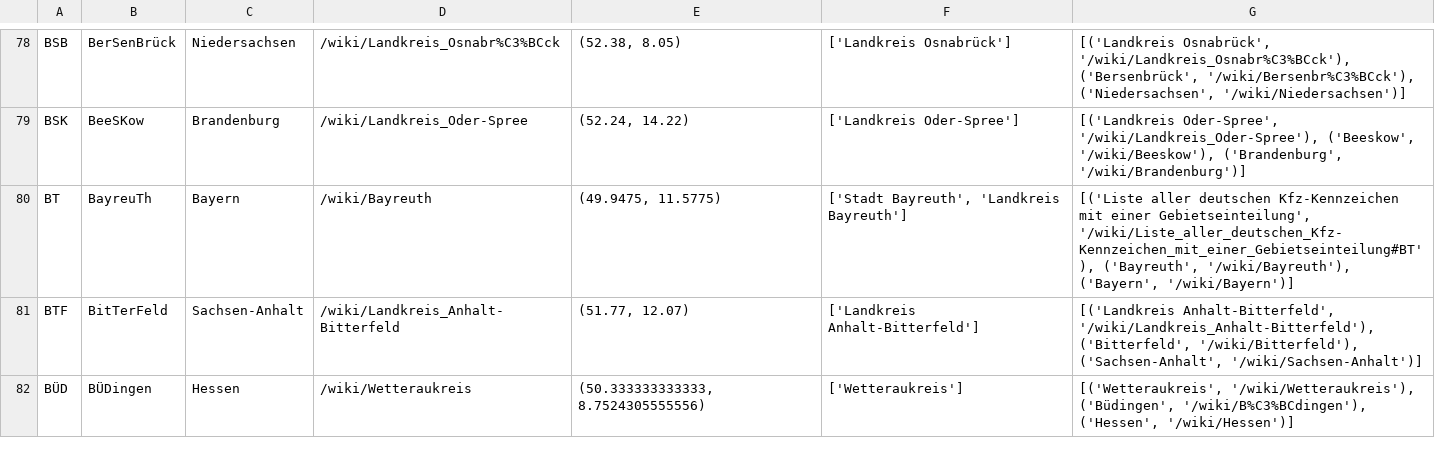
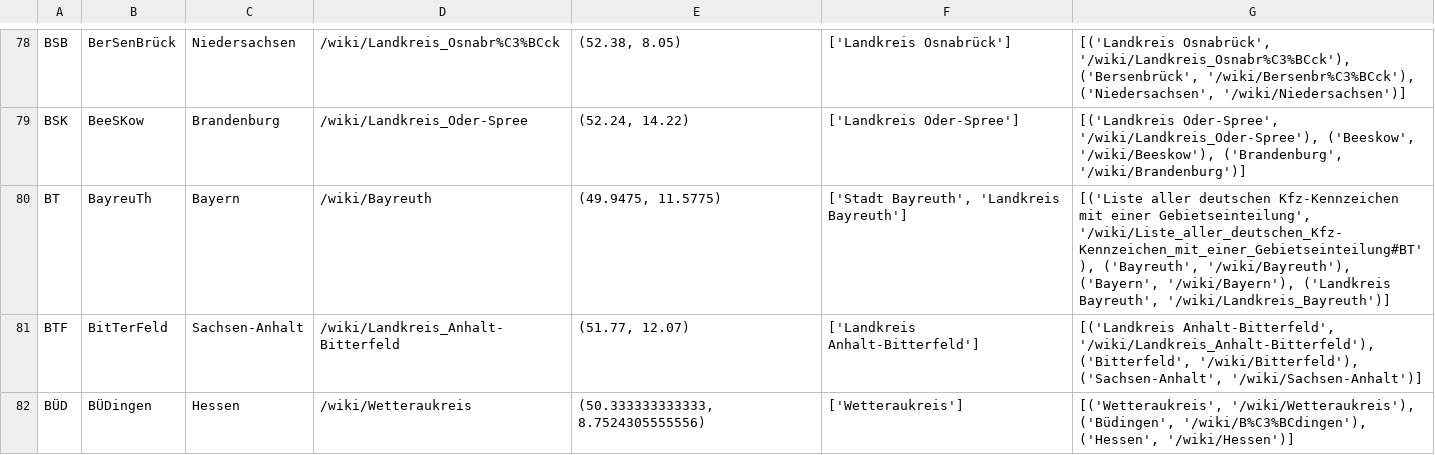
Before and after one commit to GutDan/KennzeichenKenner, a CSV file: app/src/main/assets/kennzeichendb.csv, drawn as a sheet; only a part is shown, gaps mark what is left out; the diff covers the shown part only.

```diff
--- a/app/src/main/assets/kennzeichendb.csv
+++ b/app/src/main/assets/kennzeichendb.csv
@@ -79,3 +79,3 @@ BSB;BerSenBrück;Niedersachsen;/wiki/Landkreis_Osnabr%C3%BCck;(52.38, 8.05);['La
 BSK;BeeSKow;Brandenburg;/wiki/Landkreis_Oder-Spree;(52.24, 14.22);['Landkreis Oder-Spree'];[('Landkreis Oder-Spree', '/wiki/Landkreis_Oder-Spree'), ('Beeskow', '/wiki/Beeskow'), ('Brandenburg', '/wiki/Brandenburg')]
-BT;BayreuTh;Bayern;/wiki/Bayreuth;(49.9475, 11.5775);['Stadt Bayreuth', 'Landkreis Bayreuth'];[('Liste aller deutschen Kfz-Kennzeichen mit einer Gebietseinteilung', '/wiki/Liste_aller_deutschen_Kfz-Kennzeichen_mit_einer_Gebietseinteilung#BT'), ('Bayreuth', '/wiki/Bayreuth'), ('Bayern', '/wiki/Bayern')]
+BT;BayreuTh;Bayern;/wiki/Bayreuth;(49.9475, 11.5775);['Stadt Bayreuth', 'Landkreis Bayreuth'];[('Liste aller deutschen Kfz-Kennzeichen mit einer Gebietseinteilung', '/wiki/Liste_aller_deutschen_Kfz-Kennzeichen_mit_einer_Gebietseinteilung#BT'), ('Bayreuth', '/wiki/Bayreuth'), ('Bayern', '/wiki/Bayern'), ('Landkreis Bayreuth', '/wiki/Landkreis_Bayreuth')]
 BTF;BitTerFeld;Sachsen-Anhalt;/wiki/Landkreis_Anhalt-Bitterfeld;(51.77, 12.07);['Landkreis Anhalt-Bitterfeld'];[('Landkreis Anhalt-Bitterfeld', '/wiki/Landkreis_Anhalt-Bitterfeld'), ('Bitterfeld', '/wiki/Bitterfeld'), ('Sachsen-Anhalt', '/wiki/Sachsen-Anhalt')]
```
Also changed, not shown: 66 edited cells elsewhere in this file.
